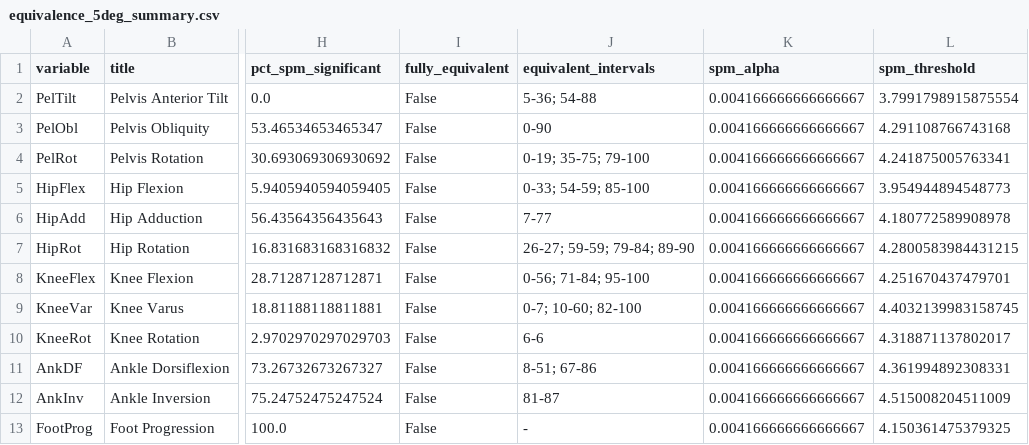
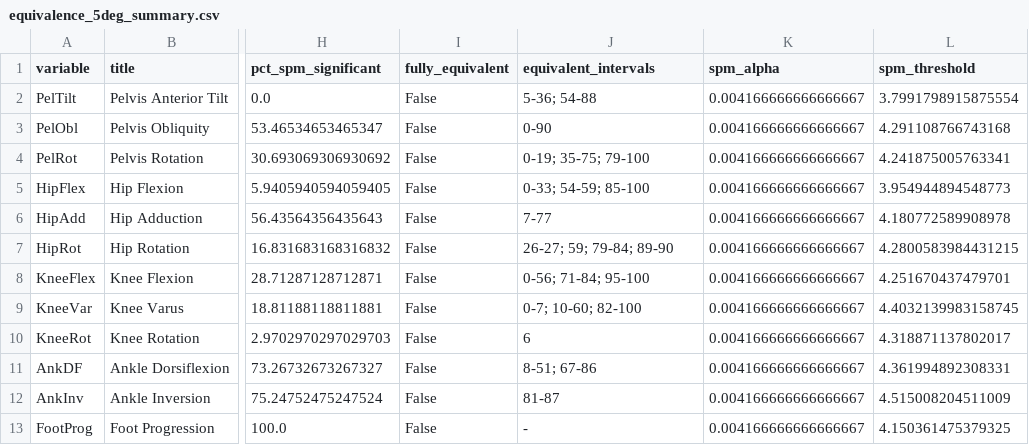
Before and after one commit to m-a-robinson/markerless-equivalence, a CSV file: python_analysis/results/equivalence_5deg_summary.csv, drawn as a sheet; only a part is shown, gaps mark what is left out; the diff names each change by its address in the sheet, - before the commit and + after, or states it on an @@ line.

```diff
--- a/python_analysis/results/equivalence_5deg_summary.csv
+++ b/python_analysis/results/equivalence_5deg_summary.csv
-J7 (equivalent_intervals): 26-27; 59-59; 79-84; 89-90
+J7 (equivalent_intervals): 26-27; 59; 79-84; 89-90
-J10 (equivalent_intervals): 6-6
+J10 (equivalent_intervals): 6
```
Also changed, not shown: python_analysis/results/equivalence_5deg_selection.csv, python_analysis/results/table1_5deg.csv, 5 other files.
